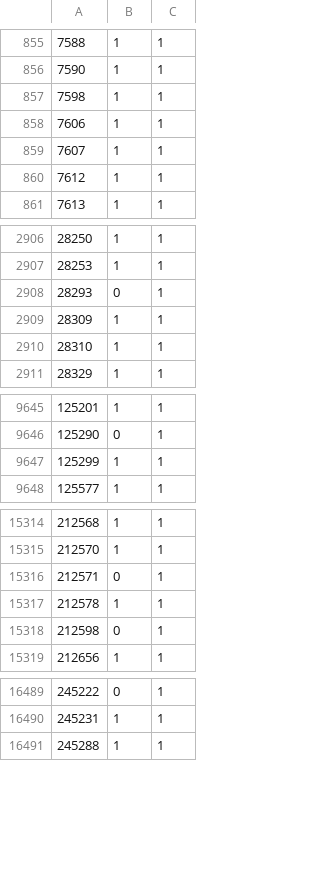
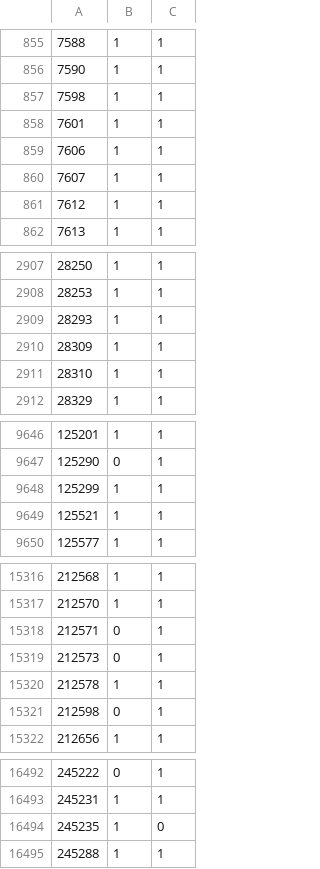
Before and after one commit to ckrause/loda, a CSV file: stats/programs.csv, drawn as a sheet; only a part is shown, gaps mark what is left out; the diff covers the shown part only.

Commit message:
updated 27 programs

```diff
--- a/stats/programs.csv
+++ b/stats/programs.csv
@@ -857,2 +857,3 @@
 7598,1,1
+7601,1,1
 7606,1,1
@@ -2907,3 +2908,3 @@
 28253,1,1
-28293,0,1
+28293,1,1
 28309,1,1
@@ -9647,2 +9648,3 @@
 125299,1,1
+125521,1,1
 125577,1,1
@@ -15316,2 +15318,3 @@
 212571,0,1
+212573,0,1
 212578,1,1
@@ -16490,2 +16493,3 @@
 245231,1,1
+245235,1,0
 245288,1,1
```
Also changed, not shown: 3 edited cells elsewhere in this file, stats/constant_counts.csv, stats/program_lengths.csv, 31 other files.
